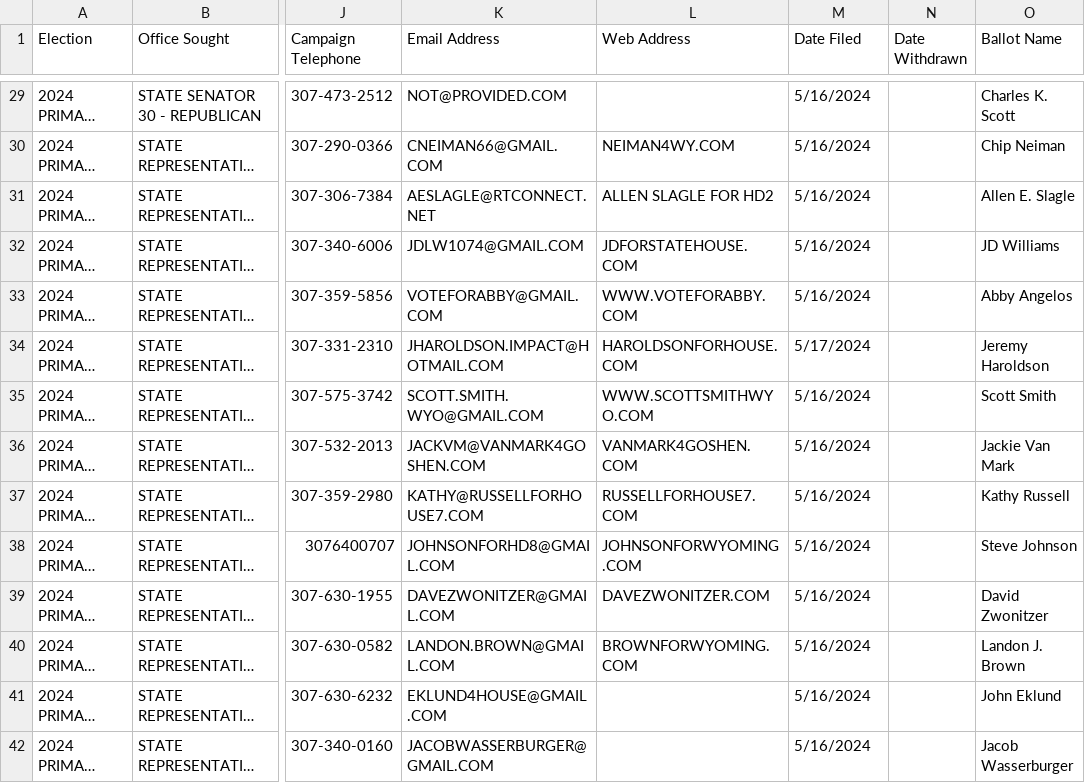
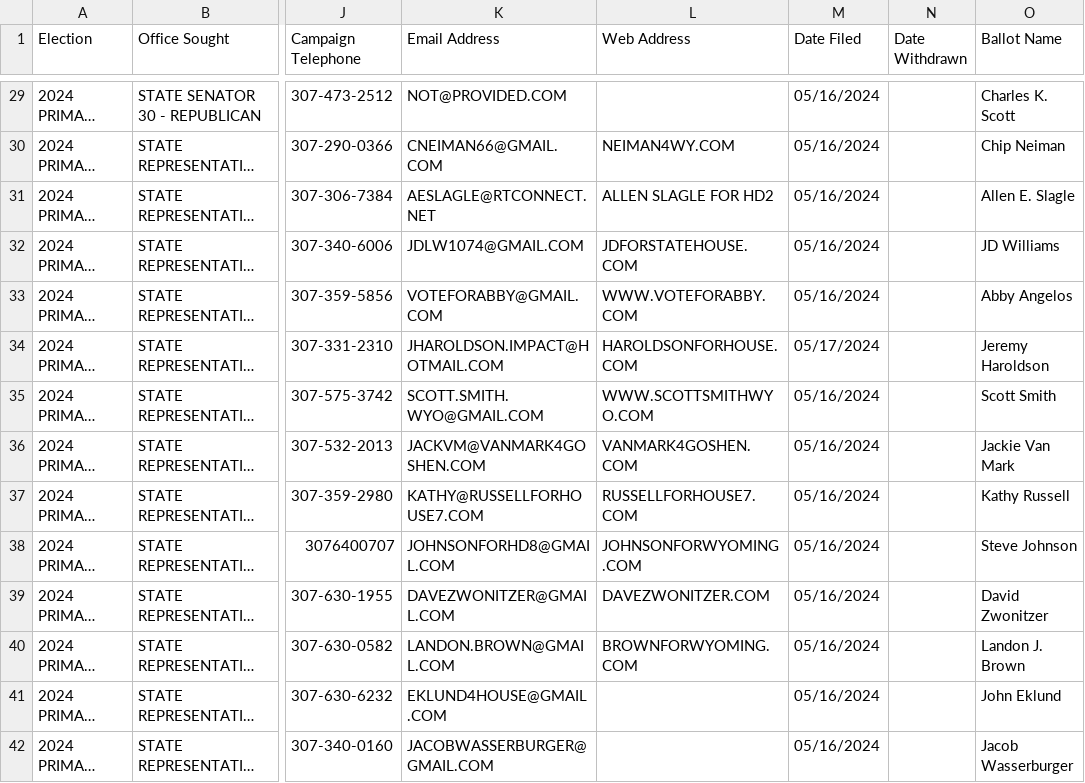
Before and after one commit to yincrash/wy_election_roster, a CSV file: 2024_WY_Primary_Election_Candidates.csv, drawn as a sheet; only a part is shown, gaps mark what is left out; long unchanged cells end in …; the diff covers the shown part only; the diff names each change by its address in the sheet, - before the commit and + after, or states it on an @@ line.

```diff
--- a/2024_WY_Primary_Election_Candidates.csv
+++ b/2024_WY_Primary_Election_Candidates.csv
-M29:M33 (Date Filed): 5/16/2024
+M29:M33 (Date Filed): 05/16/2024
-M34 (Date Filed): 5/17/2024
+M34 (Date Filed): 05/17/2024
-M35:M42 (Date Filed): 5/16/2024
+M35:M42 (Date Filed): 05/16/2024
```
Also changed, not shown: 82 edited cells elsewhere in this file.
